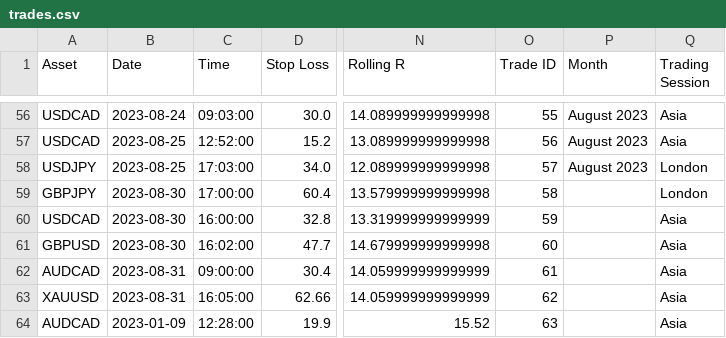
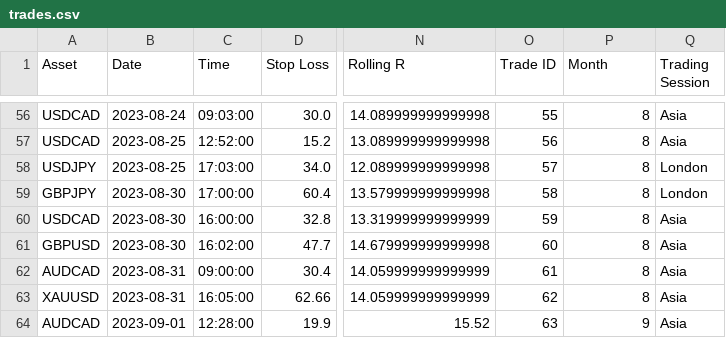
Before and after one commit to jsacap/jsax-trade-floor, a CSV file: trades.csv, drawn as a sheet; only a part is shown, gaps mark what is left out; the diff covers the shown part only; the diff names each change by its address in the sheet, - before the commit and + after, or states it on an @@ line.

Commit message:
date

```diff
--- a/trades.csv
+++ b/trades.csv
-P56:P58 (Month): August 2023
+P56:P58 (Month): 8
-P59:P63 (Month): (empty)
+P59:P63 (Month): 8
-B64 (Date): 2023-01-09
+B64 (Date): 2023-09-01
-P64 (Month): (empty)
+P64 (Month): 9
```
Also changed, not shown: 54 edited cells elsewhere in this file, 4 other files.
